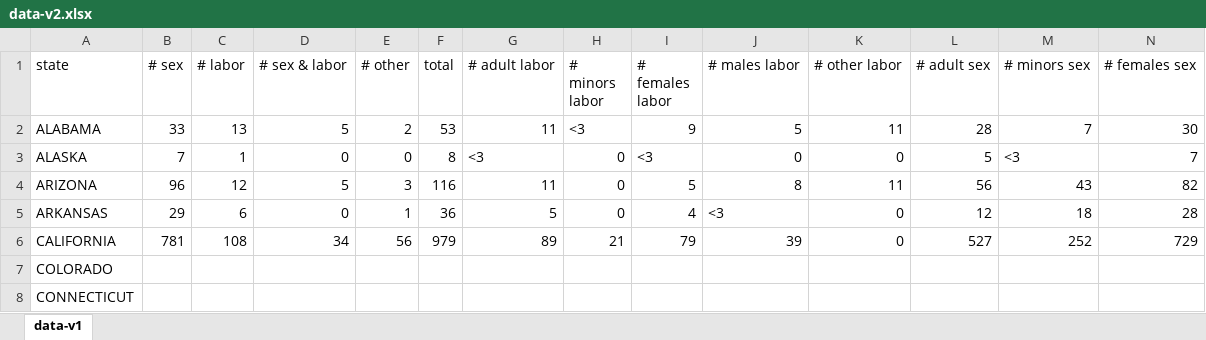
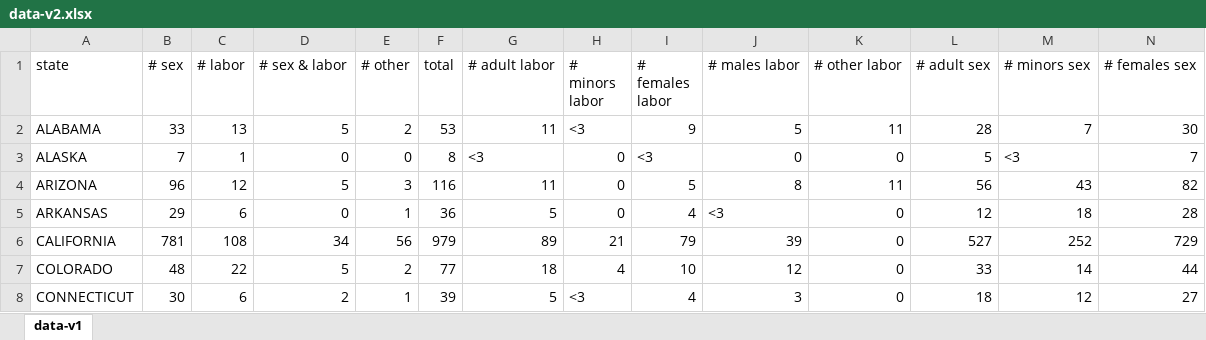
Before and after one commit to douglasws89/D3, an Excel workbook: data-v2.xlsx, sheet data-v1, drawn as a sheet; only a part is shown; values as stored, in another font and other column widths than the file's, no borders; the diff covers the shown part only; the diff names each change by its address in the sheet, - before the commit and + after, or states it on an @@ line.

Commit message:
Finished data from Alabama to Kentucky

```diff
--- a/data-v2.xlsx (sheet data-v1)
+++ b/data-v2.xlsx (sheet data-v1)
-B7 (# sex): (empty)
+B7 (# sex): 48
-C7 (# labor): (empty)
+C7 (# labor): 22
-D7 (# sex & labor): (empty)
+D7 (# sex & labor): 5
-E7 (# other): (empty)
+E7 (# other): 2
-F7 (total): (empty)
+F7 (total): 77
-G7 (# adult labor): (empty)
+G7 (# adult labor): 18
-H7 (# minors labor): (empty)
+H7 (# minors labor): 4
-I7 (# females labor): (empty)
+I7 (# females labor): 10
-J7 (# males labor): (empty)
+J7 (# males labor): 12
-K7:K8 (# other labor): (empty)
+K7:K8 (# other labor): 0
-L7 (# adult sex): (empty)
+L7 (# adult sex): 33
-M7 (# minors sex): (empty)
+M7 (# minors sex): 14
-N7 (# females sex): (empty)
+N7 (# females sex): 44
-B8 (# sex): (empty)
+B8 (# sex): 30
-C8 (# labor): (empty)
+C8 (# labor): 6
-D8 (# sex & labor): (empty)
+D8 (# sex & labor): 2
-E8 (# other): (empty)
+E8 (# other): 1
-F8 (total): (empty)
+F8 (total): 39
-G8 (# adult labor): (empty)
+G8 (# adult labor): 5
-H8 (# minors labor): (empty)
+H8 (# minors labor): <3
-I8 (# females labor): (empty)
+I8 (# females labor): 4
-J8 (# males labor): (empty)
+J8 (# males labor): 3
-L8 (# adult sex): (empty)
+L8 (# adult sex): 18
-M8 (# minors sex): (empty)
+M8 (# minors sex): 12
-N8 (# females sex): (empty)
+N8 (# females sex): 27
```
Also changed, not shown: 139 edited cells elsewhere in this sheet, 1 other file.
